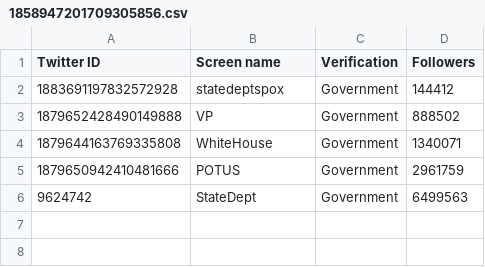
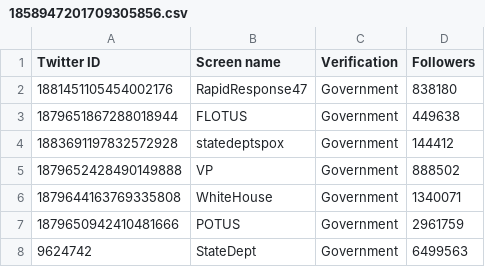
Before and after one commit to travisbrown/fashfollows, a CSV file: data/current/1858947201709305856.csv, drawn as a sheet; the diff names each change by its address in the sheet, - before the commit and + after, or states it on an @@ line.

```diff
--- a/data/current/1858947201709305856.csv
+++ b/data/current/1858947201709305856.csv
+row 2: 1881451105454002176 | RapidResponse47 | Government | 838180
+row 3: 1879651867288018944 | FLOTUS | Government | 449638
```
Also changed, not shown: data/changes/2025-03.csv, data/current/1500867239674843143.csv, 18 other files.
